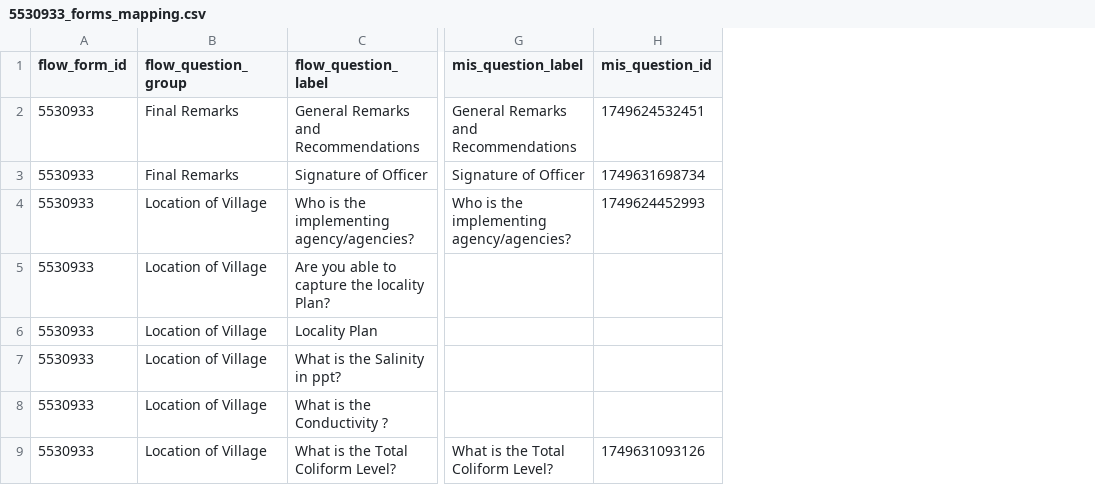
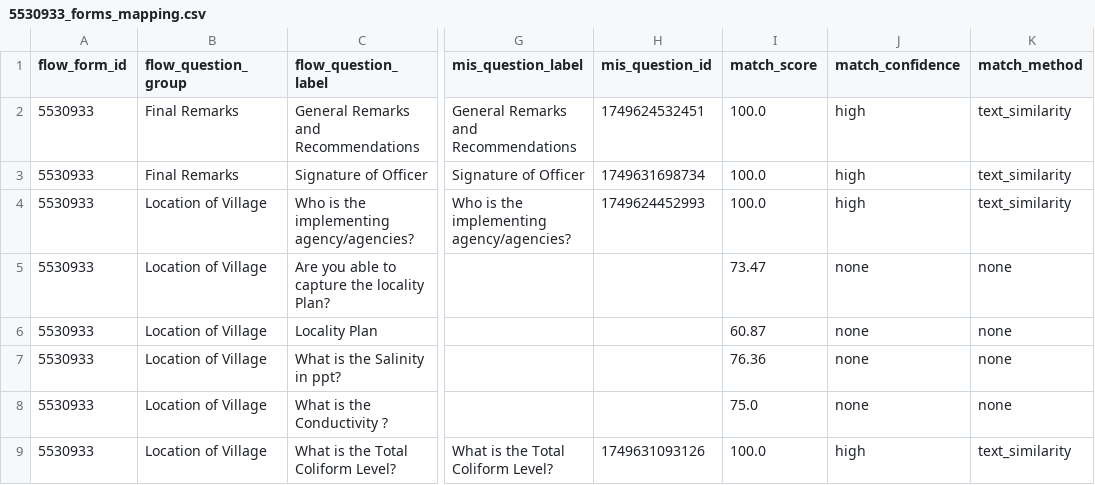
Before and after one commit to akvo/iwsims, a CSV file: backend/source/akvo-flow/5530933_forms_mapping.csv, drawn as a sheet; only a part is shown, gaps mark what is left out; the diff covers the shown part only; the diff names each change by its address in the sheet, - before the commit and + after, or states it on an @@ line.

```diff
--- a/backend/source/akvo-flow/5530933_forms_mapping.csv
+++ b/backend/source/akvo-flow/5530933_forms_mapping.csv
+column I (match_score), rows 2-9: 100.0 | 100.0 | 100.0 | 73.47 | 60.87 | 76.36 | 75.0 | 100.0
+column J (match_confidence), rows 2-9: high | high | high | none | none | none | none | high
+column K (match_method), rows 2-9: text_similarity | text_similarity | text_similarity | none | none | none | none | text_similarity
```
Also changed, not shown: 22 edited cells elsewhere in this file, backend/source/akvo-flow/1520924_forms_mapping.csv, backend/source/akvo-flow/2490944_forms_mapping.csv, 4 other files.
